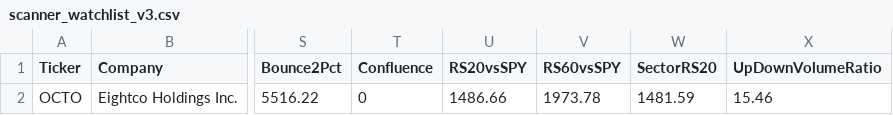
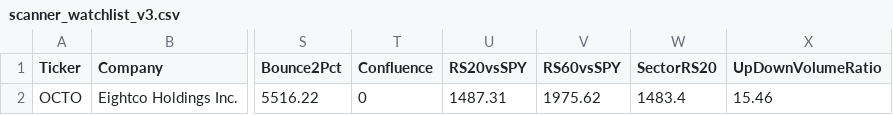
Before and after one commit to nryan63/stock-scanner-output, a CSV file: scanner_watchlist_v3.csv, drawn as a sheet; only a part is shown, gaps mark what is left out; the diff names each change by its address in the sheet, - before the commit and + after, or states it on an @@ line.

```diff
--- a/scanner_watchlist_v3.csv
+++ b/scanner_watchlist_v3.csv
-U2 (RS20vsSPY): 1486.66
+U2 (RS20vsSPY): 1487.31
-V2 (RS60vsSPY): 1973.78
+V2 (RS60vsSPY): 1975.62
-W2 (SectorRS20): 1481.59
+W2 (SectorRS20): 1483.4
```
Also changed, not shown: scanner_qualifiers_v3.csv, scanner_results_v3.csv, 1 other file.
